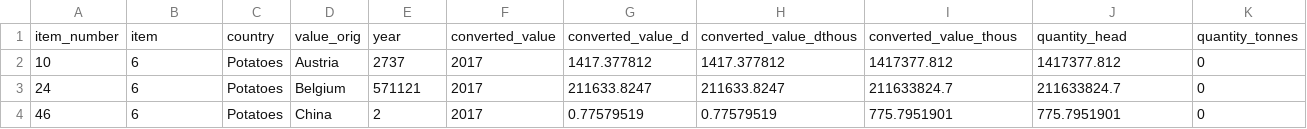
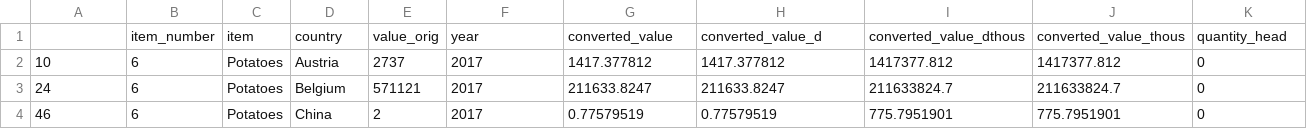
Before and after one commit to rfcaronan/theworldinsideourhome, a CSV file: data/reduced_foodimport_items_04222020.csv, drawn as a sheet; only a part is shown; removed rows and columns are numbered as before the commit, all else as after; rows hold the shown columns only; the diff names each change by its address in the sheet, - before the commit and + after, or states it on an @@ line.

```diff
--- a/data/reduced_foodimport_items_04222020.csv
+++ b/data/reduced_foodimport_items_04222020.csv
-row 1: item_number | item | country | value_orig | year | converted_value | converted_value_d | converted_value_dthous | converted_value_thous | quantity_head | quantity_tonnes
+row 1:  | item_number | item | country | value_orig | year | converted_value | converted_value_d | converted_value_dthous | converted_value_thous | quantity_head
```
Also changed, not shown: 9 other files.
